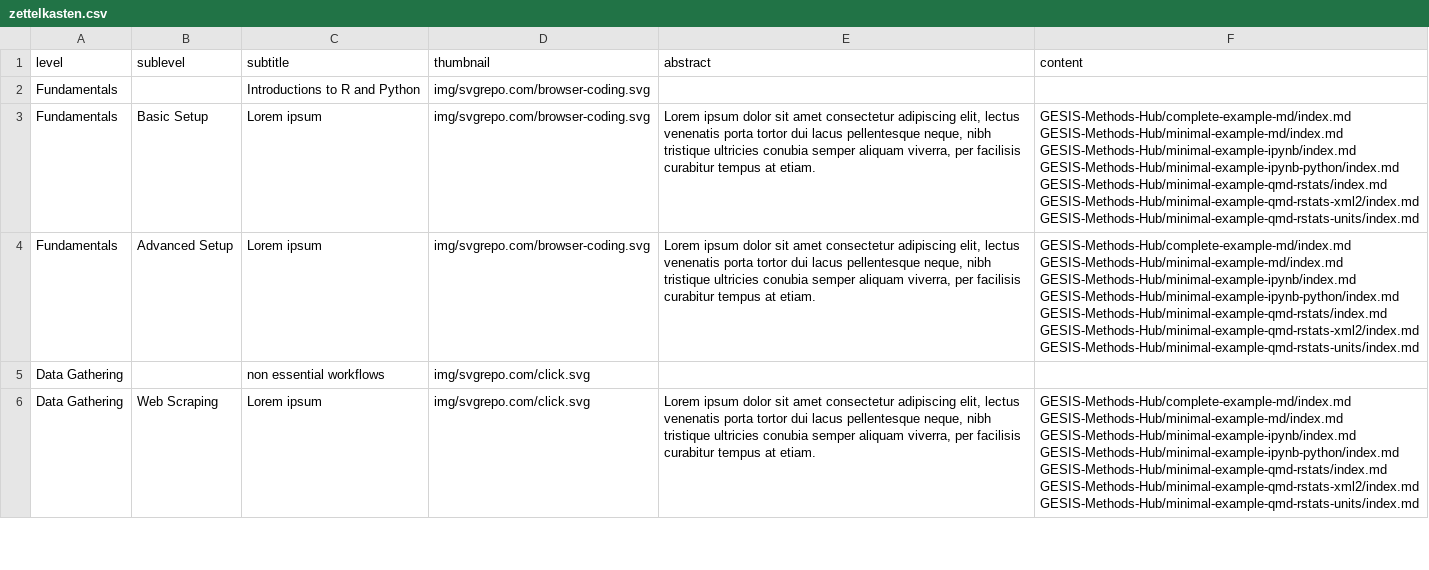
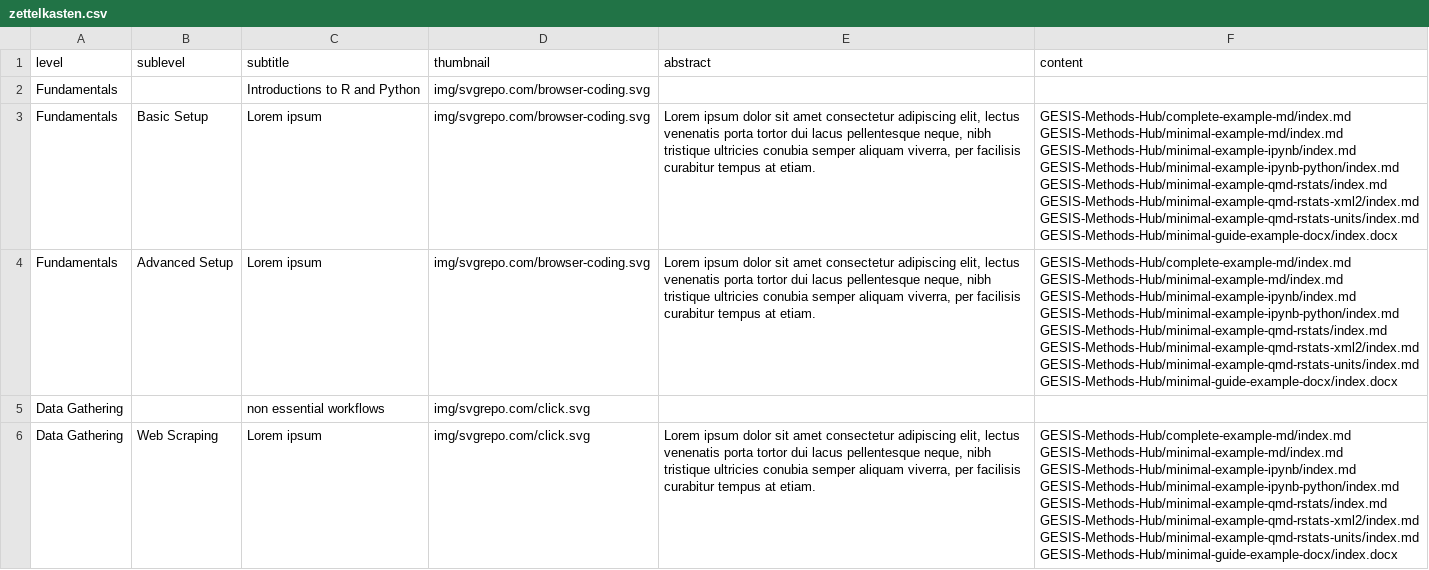
Before and after one commit to GESIS-Methods-Hub/andrew, a CSV file: demo/zettelkasten.csv, drawn as a sheet; only a part is shown; the diff covers the shown part only.

Commit message:
Include DOCX in navigation tree

```diff
--- a/demo/zettelkasten.csv
+++ b/demo/zettelkasten.csv
@@ -2,23 +2,26 @@ level,sublevel,subtitle,thumbnail,abstract,content
 Fundamentals,,Introductions to R and Python,img/svgrepo.com/browser-coding.svg,,
-Fundamentals,Basic Setup,Lorem ipsum,img/svgrepo.com/browser-coding.svg,"Lorem ipsum dolor sit amet consectetur adipiscing elit, lectus venenatis porta tortor dui lacus pellentesque neque, nibh tristique ultricies conubia semper aliquam viverra, per facilisis curabitur tempus at etiam.","GESIS-Methods-Hub/complete-example-md/index.md
-GESIS-Methods-Hub/minimal-example-md/index.md
-GESIS-Methods-Hub/minimal-example-ipynb/index.md
-GESIS-Methods-Hub/minimal-example-ipynb-python/index.md
-GESIS-Methods-Hub/minimal-example-qmd-rstats/index.md
-GESIS-Methods-Hub/minimal-example-qmd-rstats-xml2/index.md
-GESIS-Methods-Hub/minimal-example-qmd-rstats-units/index.md"
-Fundamentals,Advanced Setup,Lorem ipsum,img/svgrepo.com/browser-coding.svg,"Lorem ipsum dolor sit amet consectetur adipiscing elit, lectus venenatis porta tortor dui lacus pellentesque neque, nibh tristique ultricies conubia semper aliquam viverra, per facilisis curabitur tempus at etiam.","GESIS-Methods-Hub/complete-example-md/index.md
-GESIS-Methods-Hub/minimal-example-md/index.md
-GESIS-Methods-Hub/minimal-example-ipynb/index.md
-GESIS-Methods-Hub/minimal-example-ipynb-python/index.md
-GESIS-Methods-Hub/minimal-example-qmd-rstats/index.md
-GESIS-Methods-Hub/minimal-example-qmd-rstats-xml2/index.md
-GESIS-Methods-Hub/minimal-example-qmd-rstats-units/index.md"
+Fundamentals,Basic Setup,Lorem ipsum,img/svgrepo.com/browser-coding.svg,"Lorem ipsum dolor sit amet consectetur adipiscing elit, lectus venenatis porta tortor dui lacus pellentesque neque, nibh tristique ultricies conubia semper aliquam viverra, per facilisis curabitur tempus at etiam.","GESIS-Methods-Hub/complete-example-md/index.md
+GESIS-Methods-Hub/minimal-example-md/index.md
+GESIS-Methods-Hub/minimal-example-ipynb/index.md
+GESIS-Methods-Hub/minimal-example-ipynb-python/index.md
+GESIS-Methods-Hub/minimal-example-qmd-rstats/index.md
+GESIS-Methods-Hub/minimal-example-qmd-rstats-xml2/index.md
+GESIS-Methods-Hub/minimal-example-qmd-rstats-units/index.md
+GESIS-Methods-Hub/minimal-guide-example-docx/index.docx"
+Fundamentals,Advanced Setup,Lorem ipsum,img/svgrepo.com/browser-coding.svg,"Lorem ipsum dolor sit amet consectetur adipiscing elit, lectus venenatis porta tortor dui lacus pellentesque neque, nibh tristique ultricies conubia semper aliquam viverra, per facilisis curabitur tempus at etiam.","GESIS-Methods-Hub/complete-example-md/index.md
+GESIS-Methods-Hub/minimal-example-md/index.md
+GESIS-Methods-Hub/minimal-example-ipynb/index.md
+GESIS-Methods-Hub/minimal-example-ipynb-python/index.md
+GESIS-Methods-Hub/minimal-example-qmd-rstats/index.md
+GESIS-Methods-Hub/minimal-example-qmd-rstats-xml2/index.md
+GESIS-Methods-Hub/minimal-example-qmd-rstats-units/index.md
+GESIS-Methods-Hub/minimal-guide-example-docx/index.docx"
 Data Gathering,,non essential workflows,img/svgrepo.com/click.svg,,
-Data Gathering,Web Scraping,Lorem ipsum,img/svgrepo.com/click.svg,"Lorem ipsum dolor sit amet consectetur adipiscing elit, lectus venenatis porta tortor dui lacus pellentesque neque, nibh tristique ultricies conubia semper aliquam viverra, per facilisis curabitur tempus at etiam.","GESIS-Methods-Hub/complete-example-md/index.md
-GESIS-Methods-Hub/minimal-example-md/index.md
-GESIS-Methods-Hub/minimal-example-ipynb/index.md
-GESIS-Methods-Hub/minimal-example-ipynb-python/index.md
-GESIS-Methods-Hub/minimal-example-qmd-rstats/index.md
-GESIS-Methods-Hub/minimal-example-qmd-rstats-xml2/index.md
-GESIS-Methods-Hub/minimal-example-qmd-rstats-units/index.md"
+Data Gathering,Web Scraping,Lorem ipsum,img/svgrepo.com/click.svg,"Lorem ipsum dolor sit amet consectetur adipiscing elit, lectus venenatis porta tortor dui lacus pellentesque neque, nibh tristique ultricies conubia semper aliquam viverra, per facilisis curabitur tempus at etiam.","GESIS-Methods-Hub/complete-example-md/index.md
+GESIS-Methods-Hub/minimal-example-md/index.md
+GESIS-Methods-Hub/minimal-example-ipynb/index.md
+GESIS-Methods-Hub/minimal-example-ipynb-python/index.md
+GESIS-Methods-Hub/minimal-example-qmd-rstats/index.md
+GESIS-Methods-Hub/minimal-example-qmd-rstats-xml2/index.md
+GESIS-Methods-Hub/minimal-example-qmd-rstats-units/index.md
+GESIS-Methods-Hub/minimal-guide-example-docx/index.docx"
```
Also changed, not shown: 3 edited cells elsewhere in this file.
